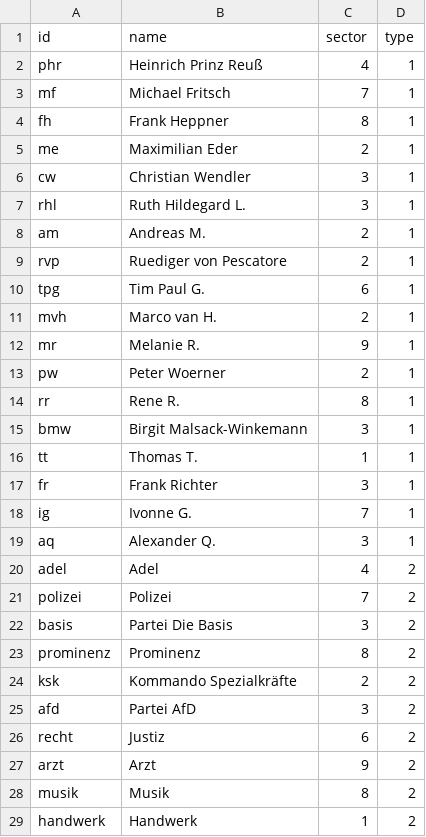
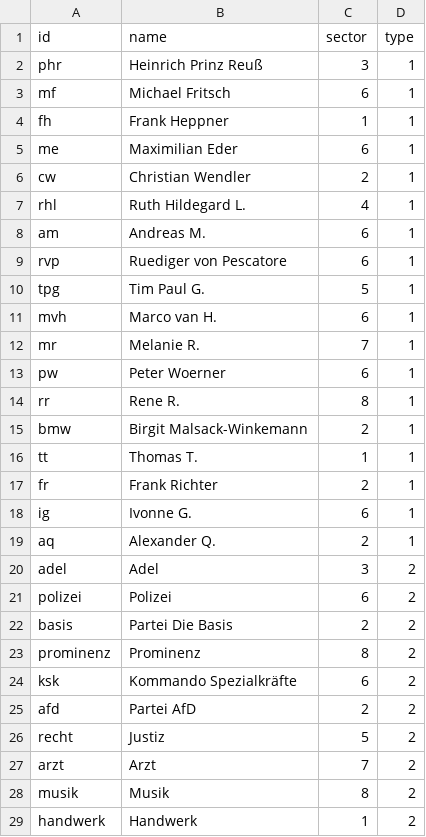
Before and after one commit to sh337hdm/testat, a CSV file: nodes.csv, drawn as a sheet; only a part is shown; the diff covers the shown part only.

Commit message:
Update nodes.csv

```diff
--- a/nodes.csv
+++ b/nodes.csv
@@ -1,28 +1,28 @@
 id,name,sector,type
-phr,Heinrich Prinz Reuß,4,1
-mf,Michael Fritsch,7,1
-fh,Frank Heppner,8,1
-me,Maximilian Eder,2,1
-cw,Christian Wendler,3,1
-rhl,Ruth Hildegard L.,3,1
-am,Andreas M.,2,1
-rvp,Ruediger von Pescatore,2,1
-tpg,Tim Paul G.,6,1
-mvh,Marco van H.,2,1
-mr,Melanie R.,9,1
-pw,Peter Woerner,2,1
+phr,Heinrich Prinz Reuß,3,1
+mf,Michael Fritsch,6,1
+fh,Frank Heppner,1,1
+me,Maximilian Eder,6,1
+cw,Christian Wendler,2,1
+rhl,Ruth Hildegard L.,4,1
+am,Andreas M.,6,1
+rvp,Ruediger von Pescatore,6,1
+tpg,Tim Paul G.,5,1
+mvh,Marco van H.,6,1
+mr,Melanie R.,7,1
+pw,Peter Woerner,6,1
 rr,Rene R.,8,1
-bmw,Birgit Malsack-Winkemann,3,1
+bmw,Birgit Malsack-Winkemann,2,1
 tt,Thomas T.,1,1
-fr,Frank Richter,3,1
-ig,Ivonne G.,7,1
-aq,Alexander Q.,3,1
-adel,Adel,4,2
-polizei,Polizei,7,2
-basis,Partei Die Basis,3,2
+fr,Frank Richter,2,1
+ig,Ivonne G.,6,1
+aq,Alexander Q.,2,1
+adel,Adel,3,2
+polizei,Polizei,6,2
+basis,Partei Die Basis,2,2
 prominenz,Prominenz,8,2
-ksk,Kommando Spezialkräfte,2,2
-afd,Partei AfD,3,2
-recht,Justiz,6,2
-arzt,Arzt,9,2
+ksk,Kommando Spezialkräfte,6,2
+afd,Partei AfD,2,2
+recht,Justiz,5,2
+arzt,Arzt,7,2
 musik,Musik,8,2
```
Also changed, not shown: 3 edited cells elsewhere in this file.
